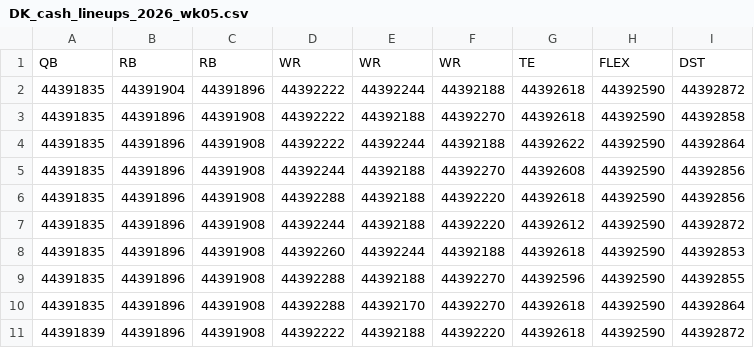
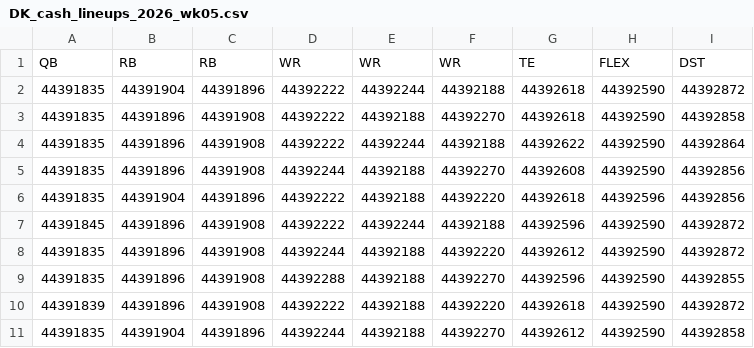
Before and after one commit to andrew-w-schroeder/dst-site, a CSV file: site/dfs/cash/DK_cash_lineups_2026_wk05.csv, drawn as a sheet.

```diff
--- a/site/dfs/cash/DK_cash_lineups_2026_wk05.csv
+++ b/site/dfs/cash/DK_cash_lineups_2026_wk05.csv
@@ -5,7 +5,7 @@ QB,RB,RB,WR,WR,WR,TE,FLEX,DST
 44391835,44391896,44391908,44392244,44392188,44392270,44392608,44392590,44392856
-44391835,44391896,44391908,44392288,44392188,44392220,44392618,44392590,44392856
+44391835,44391904,44391896,44392222,44392188,44392220,44392618,44392596,44392856
+44391845,44391896,44391908,44392222,44392244,44392188,44392596,44392590,44392872
 44391835,44391896,44391908,44392244,44392188,44392220,44392612,44392590,44392872
-44391835,44391896,44391908,44392260,44392244,44392188,44392618,44392590,44392853
 44391835,44391896,44391908,44392288,44392188,44392270,44392596,44392590,44392855
-44391835,44391896,44391908,44392288,44392170,44392270,44392618,44392590,44392864
 44391839,44391896,44391908,44392222,44392188,44392220,44392618,44392590,44392872
+44391835,44391904,44391896,44392244,44392188,44392270,44392612,44392590,44392858
```
Also changed, not shown: data/dfs/dfs_proj_2026_wk05.csv, site/dfs/gpp/DK_tournament_lineups_2026_wk05.csv, 5 other files.
